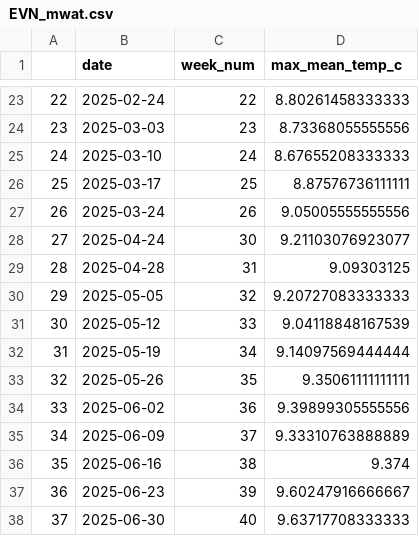
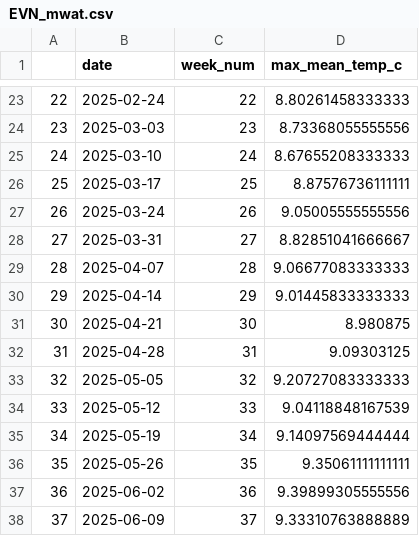
Before and after one commit to 28trant/Little_Shasta_River, a CSV file: data/data_TT/Output_csv_files/EVN_mwat.csv, drawn as a sheet; only a part is shown, gaps mark what is left out; the shorter side is filled out with more unchanged rows; addresses are those after the commit; the diff names each change by its address in the sheet, - before the commit and + after, or states it on an @@ line.

Commit message:
added code to get EVN temp + level for WY2025 as well as temp + level for july 2025 - Sept 2025

```diff
--- a/data/data_TT/Output_csv_files/EVN_mwat.csv
+++ b/data/data_TT/Output_csv_files/EVN_mwat.csv
+row 28: 27 | 2025-03-31 | 27 | 8.82851041666667
+row 29: 28 | 2025-04-07 | 28 | 9.06677083333333
+row 30: 29 | 2025-04-14 | 29 | 9.01445833333333
@@ column A renumbered from row 31 down @@
-B31 (date): 2025-04-24
+B31 (date): 2025-04-21
-D31 (max_mean_temp_c): 9.21103076923077
+D31 (max_mean_temp_c): 8.980875
```
Also changed, not shown: data/data_TT/Output_csv_files/EVN_mwmt.csv, 5 other files.
